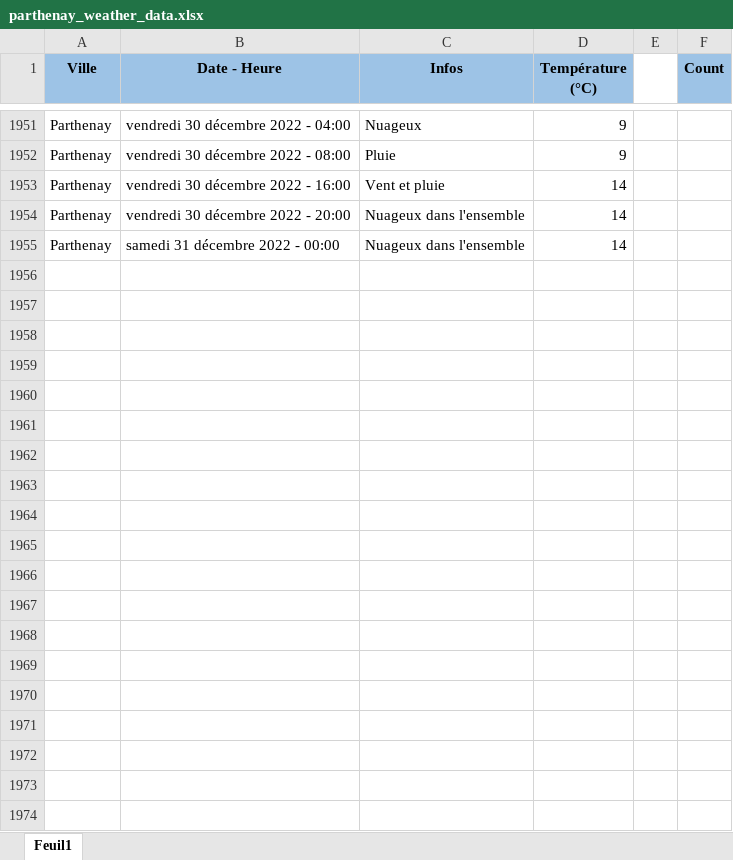
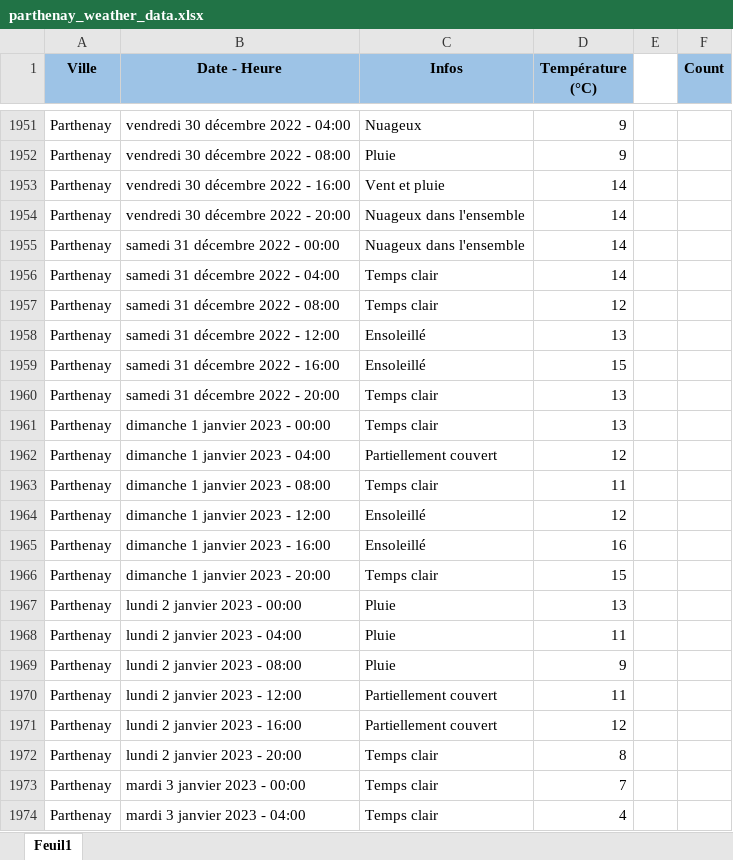
Before and after one commit to GuillaumeM92/La-Bouygue, an Excel workbook: apps/side-apps/weather/parthenay_weather_data.xlsx, sheet Feuil1, drawn as a sheet; only a part is shown, gaps mark what is left out; values as stored, in another font and other column widths than the file's, no borders; the diff covers the shown part only; the diff names each change by its address in the sheet, - before the commit and + after, or states it on an @@ line.

Commit message:
updated weather data

```diff
--- a/apps/side-apps/weather/parthenay_weather_data.xlsx (sheet Feuil1)
+++ b/apps/side-apps/weather/parthenay_weather_data.xlsx (sheet Feuil1)
+row 1956: Parthenay | samedi 31 décembre 2022 - 04:00 | Temps clair | 14
+row 1957: Parthenay | samedi 31 décembre 2022 - 08:00 | Temps clair | 12
+row 1958: Parthenay | samedi 31 décembre 2022 - 12:00 | Ensoleillé | 13
+row 1959: Parthenay | samedi 31 décembre 2022 - 16:00 | Ensoleillé | 15
+row 1960: Parthenay | samedi 31 décembre 2022 - 20:00 | Temps clair | 13
+row 1961: Parthenay | dimanche 1 janvier 2023 - 00:00 | Temps clair | 13
+row 1962: Parthenay | dimanche 1 janvier 2023 - 04:00 | Partiellement couvert | 12
+row 1963: Parthenay | dimanche 1 janvier 2023 - 08:00 | Temps clair | 11
+row 1964: Parthenay | dimanche 1 janvier 2023 - 12:00 | Ensoleillé | 12
+row 1965: Parthenay | dimanche 1 janvier 2023 - 16:00 | Ensoleillé | 16
+row 1966: Parthenay | dimanche 1 janvier 2023 - 20:00 | Temps clair | 15
+row 1967: Parthenay | lundi 2 janvier 2023 - 00:00 | Pluie | 13
+row 1968: Parthenay | lundi 2 janvier 2023 - 04:00 | Pluie | 11
+row 1969: Parthenay | lundi 2 janvier 2023 - 08:00 | Pluie | 9
+row 1970: Parthenay | lundi 2 janvier 2023 - 12:00 | Partiellement couvert | 11
+row 1971: Parthenay | lundi 2 janvier 2023 - 16:00 | Partiellement couvert | 12
+row 1972: Parthenay | lundi 2 janvier 2023 - 20:00 | Temps clair | 8
+row 1973: Parthenay | mardi 3 janvier 2023 - 00:00 | Temps clair | 7
+row 1974: Parthenay | mardi 3 janvier 2023 - 04:00 | Temps clair | 4
```
Also changed, not shown: 22 added rows and 1 edited cell elsewhere in this sheet.
